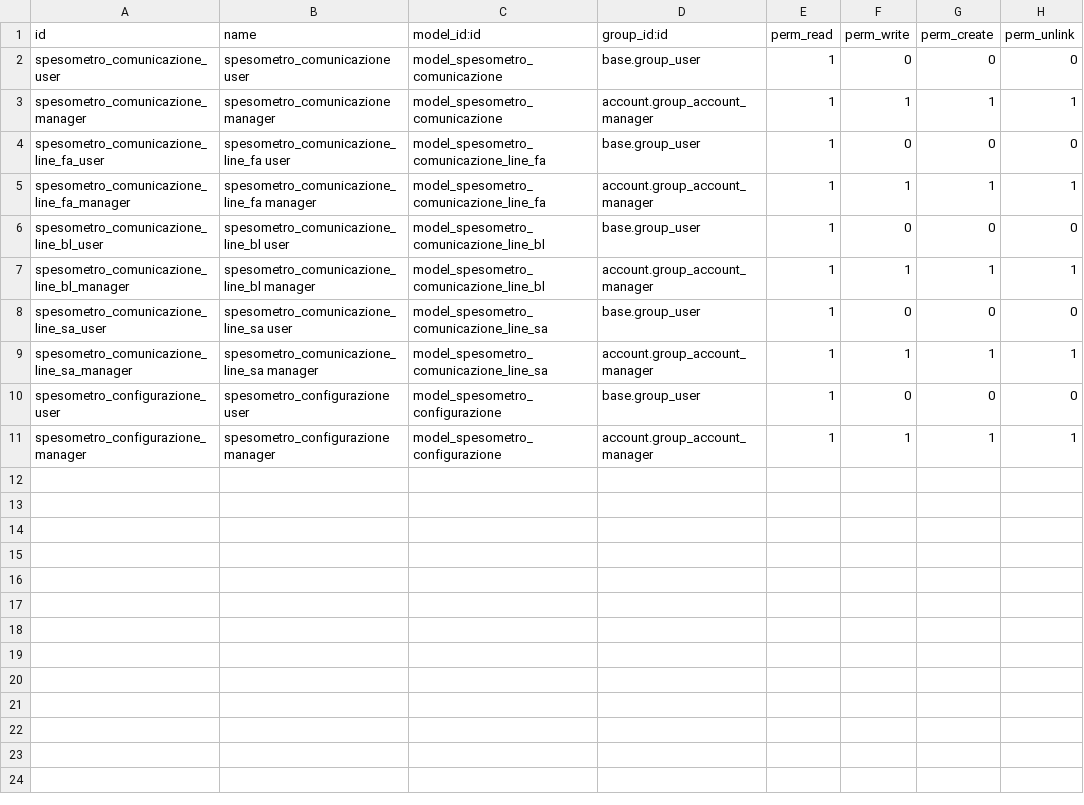
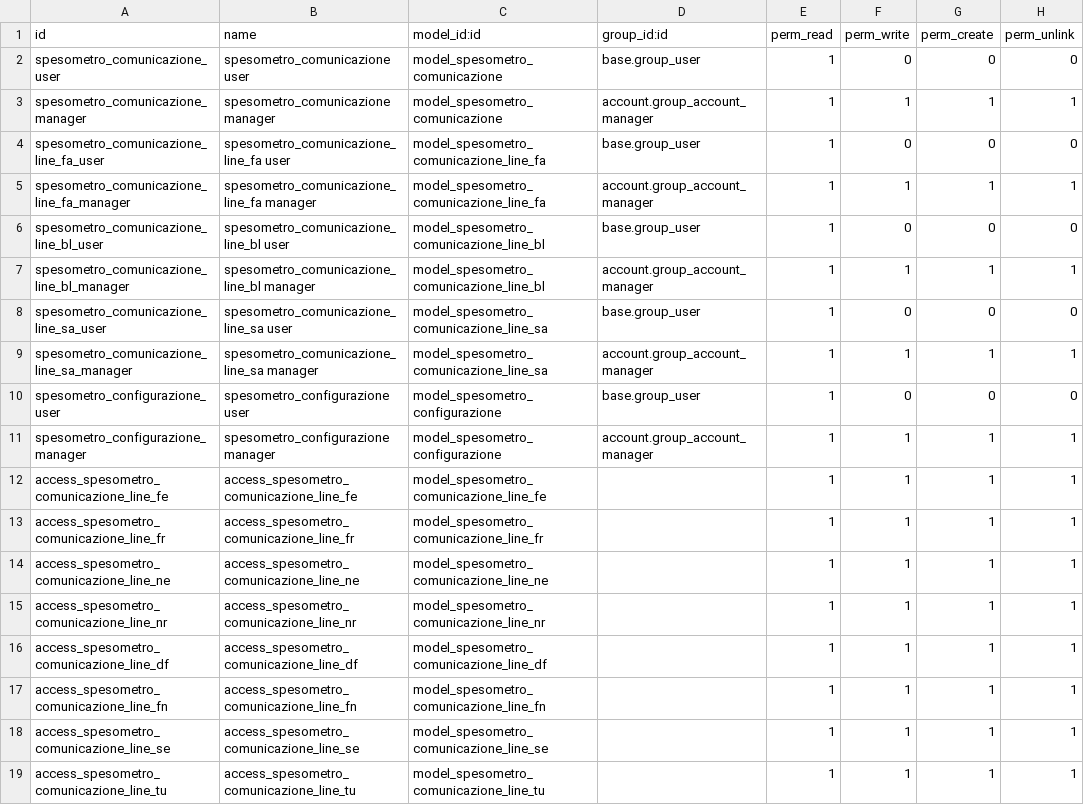
Before and after one commit to iw3hxn/LibrERP, a CSV file: l10n_it_spesometro/security/ir.model.access.csv, drawn as a sheet; the diff names each change by its address in the sheet, - before the commit and + after, or states it on an @@ line.

Commit message:
[FIX] security

```diff
--- a/l10n_it_spesometro/security/ir.model.access.csv
+++ b/l10n_it_spesometro/security/ir.model.access.csv
+row 12: access_spesometro_comunicazione_line_fe | access_spesometro_comunicazione_line_fe | model_spesometro_comunicazione_line_fe |  | 1 | 1 | 1 | 1
+row 13: access_spesometro_comunicazione_line_fr | access_spesometro_comunicazione_line_fr | model_spesometro_comunicazione_line_fr |  | 1 | 1 | 1 | 1
+row 14: access_spesometro_comunicazione_line_ne | access_spesometro_comunicazione_line_ne | model_spesometro_comunicazione_line_ne |  | 1 | 1 | 1 | 1
+row 15: access_spesometro_comunicazione_line_nr | access_spesometro_comunicazione_line_nr | model_spesometro_comunicazione_line_nr |  | 1 | 1 | 1 | 1
+row 16: access_spesometro_comunicazione_line_df | access_spesometro_comunicazione_line_df | model_spesometro_comunicazione_line_df |  | 1 | 1 | 1 | 1
+row 17: access_spesometro_comunicazione_line_fn | access_spesometro_comunicazione_line_fn | model_spesometro_comunicazione_line_fn |  | 1 | 1 | 1 | 1
+row 18: access_spesometro_comunicazione_line_se | access_spesometro_comunicazione_line_se | model_spesometro_comunicazione_line_se |  | 1 | 1 | 1 | 1
+row 19: access_spesometro_comunicazione_line_tu | access_spesometro_comunicazione_line_tu | model_spesometro_comunicazione_line_tu |  | 1 | 1 | 1 | 1
```
